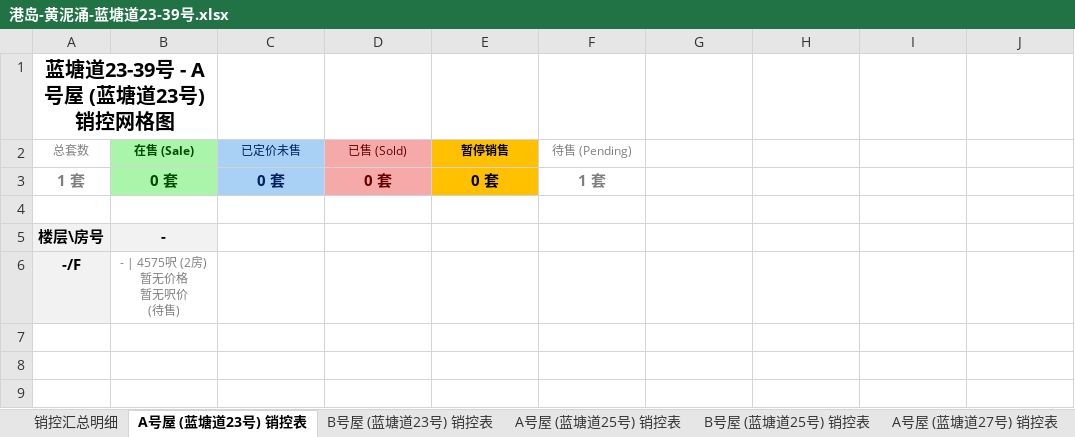
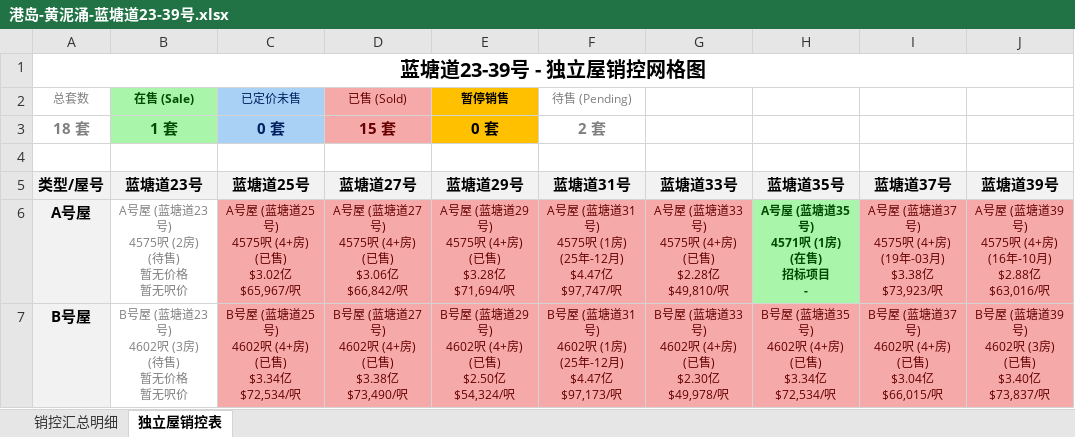
Before and after one commit to neil-studio/hk-properties, an Excel workbook: files/港岛-黄泥涌-蓝塘道23-39号.xlsx, sheet 独立屋销控表, drawn as a sheet; values as stored, in another font and other column widths than the file's, no borders; removed rows and columns are numbered as before the commit, all else as after; ↵ is a line break in a cell; the diff names each change by its address in the sheet, - before the commit and + after, or states it on an @@ line.

```diff
--- a/files/港岛-黄泥涌-蓝塘道23-39号.xlsx (sheet 独立屋销控表)
+++ b/files/港岛-黄泥涌-蓝塘道23-39号.xlsx (sheet 独立屋销控表)
-sheet tab: A号屋 (蓝塘道23号) 销控表
+sheet tab: 独立屋销控表
-sheet tab: B号屋 (蓝塘道23号) 销控表
-sheet tab: A号屋 (蓝塘道25号) 销控表
-sheet tab: B号屋 (蓝塘道25号) 销控表
-sheet tab: A号屋 (蓝塘道27号) 销控表
-A1 (总套数): 蓝塘道23-39号 - A号屋 (蓝塘道23号) 销控网格图
+A1 (总套数): 蓝塘道23-39号 - 独立屋销控网格图
-A1:B1 merged
+A1:J1 merged
-A3 (总套数): 1 套
+A3 (总套数): 18 套
-B3 (在售 (Sale)): 0 套
+B3 (在售 (Sale)): 1 套
-D3 (已售 (Sold)): 0 套
+D3 (已售 (Sold)): 15 套
-F3 (待售 (Pending)): 1 套
+F3 (待售 (Pending)): 2 套
-row 5: 楼层\房号 | -
-row 6: -/F | - | 4575呎 (2房) ↵ 暂无价格 ↵ 暂无呎价 ↵ (待售)
+row 5: 类型/屋号 | 蓝塘道23号 | 蓝塘道25号 | 蓝塘道27号 | 蓝塘道29号 | 蓝塘道31号 | 蓝塘道33号 | 蓝塘道35号 | 蓝塘道37号 | 蓝塘道39号
+row 6: A号屋 | A号屋 (蓝塘道23号) ↵ 4575呎 (2房) ↵ (待售) ↵ 暂无价格 ↵ 暂无呎价 | A号屋 (蓝塘道25号) ↵ 4575呎 (4+房) ↵ (已售) ↵ $3.02亿 ↵ $65,967/呎 | A号屋 (蓝塘道27号) ↵ 4575呎 (4+房) ↵ (已售) ↵ $3.06亿 ↵ $66,842/呎 | A号屋 (蓝塘道29号) ↵ 4575呎 (4+房) ↵ (已售) ↵ $3.28亿 ↵ $71,694/呎 | A号屋 (蓝塘道31号) ↵ 4575呎 (1房) ↵ (25年-12月) ↵ $4.47亿 ↵ $97,747/呎 | A号屋 (蓝塘道33号) ↵ 4575呎 (4+房) ↵ (已售) ↵ $2.28亿 ↵ $49,810/呎 | A号屋 (蓝塘道35号) ↵ 4571呎 (1房) ↵ (在售) ↵ 招标项目 ↵ - | A号屋 (蓝塘道37号) ↵ 4575呎 (4+房) ↵ (19年-03月) ↵ $3.38亿 ↵ $73,923/呎 | A号屋 (蓝塘道39号) ↵ 4575呎 (4+房) ↵ (16年-10月) ↵ $2.88亿 ↵ $63,016/呎
+row 7: B号屋 | B号屋 (蓝塘道23号) ↵ 4602呎 (3房) ↵ (待售) ↵ 暂无价格 ↵ 暂无呎价 | B号屋 (蓝塘道25号) ↵ 4602呎 (4+房) ↵ (已售) ↵ $3.34亿 ↵ $72,534/呎 | B号屋 (蓝塘道27号) ↵ 4602呎 (4+房) ↵ (已售) ↵ $3.38亿 ↵ $73,490/呎 | B号屋 (蓝塘道29号) ↵ 4602呎 (4+房) ↵ (已售) ↵ $2.50亿 ↵ $54,324/呎 | B号屋 (蓝塘道31号) ↵ 4602呎 (1房) ↵ (25年-12月) ↵ $4.47亿 ↵ $97,173/呎 | B号屋 (蓝塘道33号) ↵ 4602呎 (4+房) ↵ (已售) ↵ $2.30亿 ↵ $49,978/呎 | B号屋 (蓝塘道35号) ↵ 4602呎 (4+房) ↵ (已售) ↵ $3.34亿 ↵ $72,534/呎 | B号屋 (蓝塘道37号) ↵ 4602呎 (4+房) ↵ (已售) ↵ $3.04亿 ↵ $66,015/呎 | B号屋 (蓝塘道39号) ↵ 4602呎 (3房) ↵ (已售) ↵ $3.40亿 ↵ $73,837/呎
```
Also changed, not shown: other sheet tabs, 1 other file.
